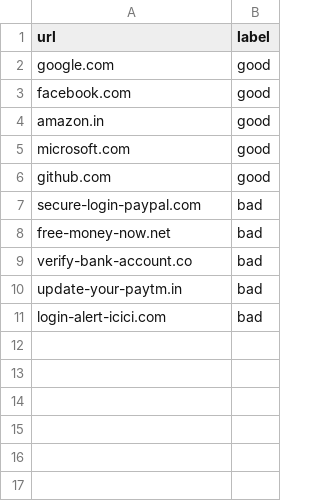
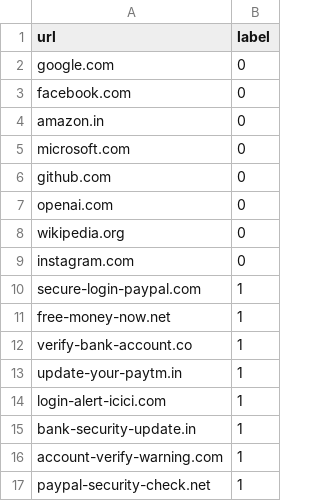
Before and after one commit to siddharthajain5851/Phishing-Website-Detection-System, a CSV file: final project/dataset.csv, drawn as a sheet; addresses are those after the commit; the diff names each change by its address in the sheet, - before the commit and + after, or states it on an @@ line.

Commit message:
Revise dataset with new URLs and binary labels
Updated dataset to include new URLs and changed labels from 'good'/'bad' to binary values.

```diff
--- a/final project/dataset.csv
+++ b/final project/dataset.csv
-B2:B6 (label): good
+B2:B6 (label): 0
+row 7: openai.com | 0
+row 8: wikipedia.org | 0
+row 9: instagram.com | 0
-B10:B14 (label): bad
+B10:B14 (label): 1
+row 15: bank-security-update.in | 1
+row 16: account-verify-warning.com | 1
+row 17: paypal-security-check.net | 1
```
